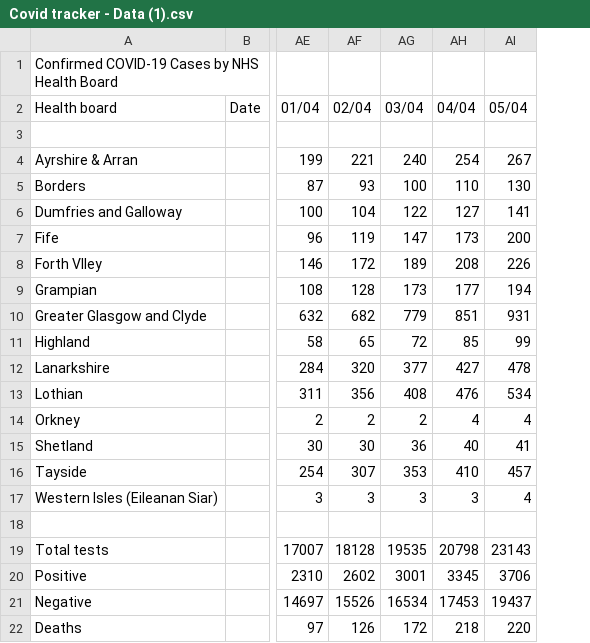
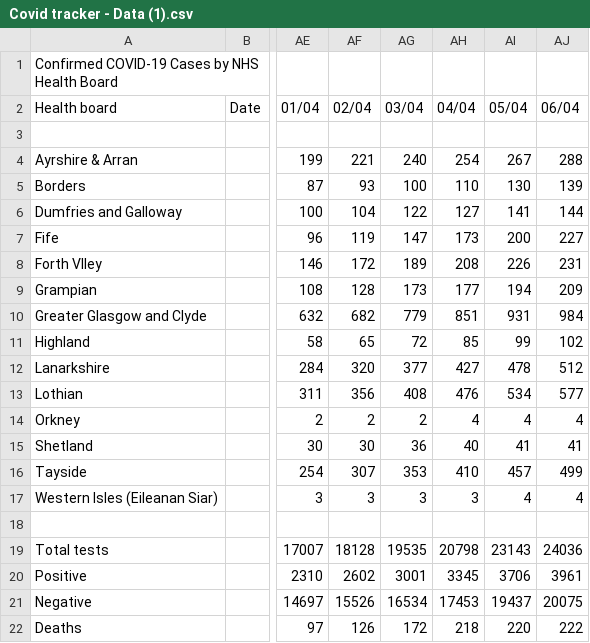
Before and after one commit to Justinpython/ScotlandCOVID19data, a CSV file: Covid tracker - Data (1).csv, drawn as a sheet; only a part is shown, gaps mark what is left out; the diff names each change by its address in the sheet, - before the commit and + after, or states it on an @@ line.

Commit message:
Added data for 06/04

```diff
--- a/Covid tracker - Data (1).csv
+++ b/Covid tracker - Data (1).csv
+column AJ (06/04), rows 4-22: 288 | 139 | 144 | 227 | 231 | 209 | 984 | 102 | 512 | 577 | 4 | 41 | 499 | 4 |  | 24036 | 3961 | 20075 | 222
```
